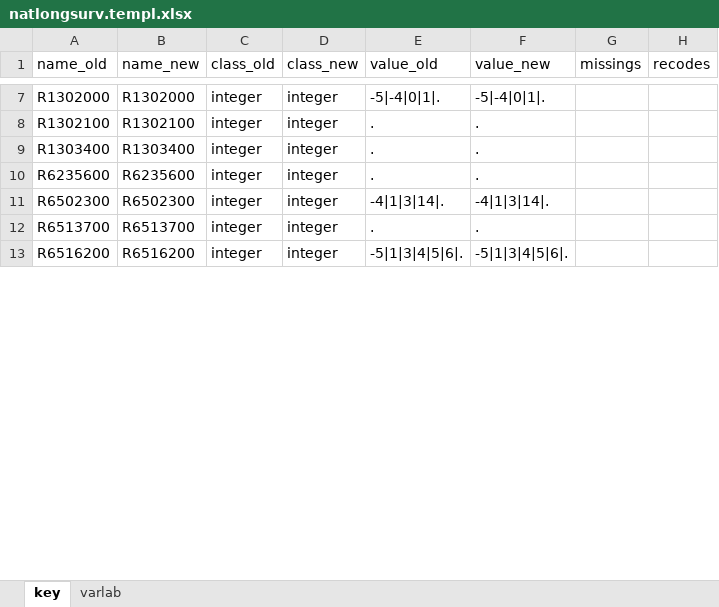
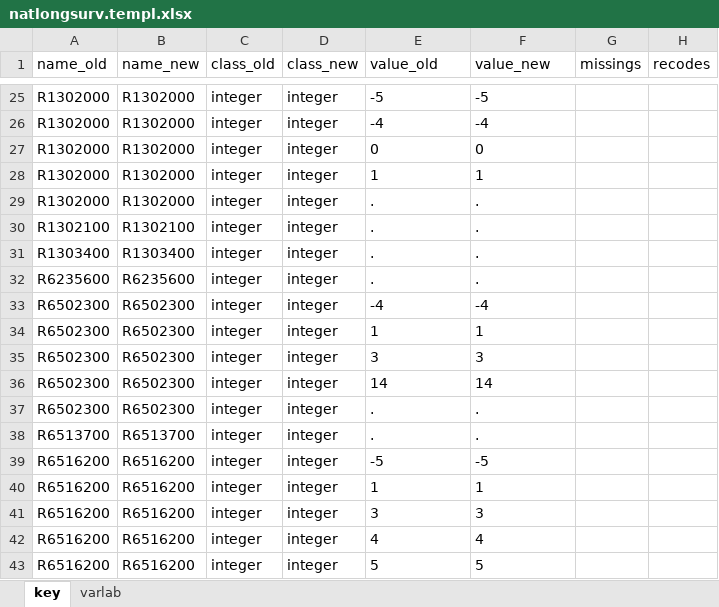
Before and after one commit to pauljohn32/kutils, an Excel workbook: package/kutils/inst/extdata/natlongsurv.templ.xlsx, sheet key, drawn as a sheet; only a part is shown, gaps mark what is left out; values as stored, in another font and other column widths than the file's, no borders; table styles not drawn; addresses are those after the commit; the diff covers the shown part only; the diff names each change by its address in the sheet, - before the commit and + after, or states it on an @@ line.

```diff
--- a/package/kutils/inst/extdata/natlongsurv.templ.xlsx (sheet key)
+++ b/package/kutils/inst/extdata/natlongsurv.templ.xlsx (sheet key)
-E25 (value_old): -5|-4|0|1|.
+E25 (value_old): -5
-F25 (value_new): -5|-4|0|1|.
+F25 (value_new): -5
+row 26: R1302000 | R1302000 | integer | integer | -4 | -4
+row 27: R1302000 | R1302000 | integer | integer | 0 | 0
+row 28: R1302000 | R1302000 | integer | integer | 1 | 1
+row 29: R1302000 | R1302000 | integer | integer | . | .
-E33 (value_old): -4|1|3|14|.
+E33 (value_old): -4
-F33 (value_new): -4|1|3|14|.
+F33 (value_new): -4
+row 34: R6502300 | R6502300 | integer | integer | 1 | 1
+row 35: R6502300 | R6502300 | integer | integer | 3 | 3
+row 36: R6502300 | R6502300 | integer | integer | 14 | 14
+row 37: R6502300 | R6502300 | integer | integer | . | .
-E39 (value_old): -5|1|3|4|5|6|.
+E39 (value_old): -5
-F39 (value_new): -5|1|3|4|5|6|.
+F39 (value_new): -5
+row 40: R6516200 | R6516200 | integer | integer | 1 | 1
+row 41: R6516200 | R6516200 | integer | integer | 3 | 3
+row 42: R6516200 | R6516200 | integer | integer | 4 | 4
+row 43: R6516200 | R6516200 | integer | integer | 5 | 5
```
Also changed, not shown: 98 added rows and 24 edited cells elsewhere in this sheet, 4 other files.
